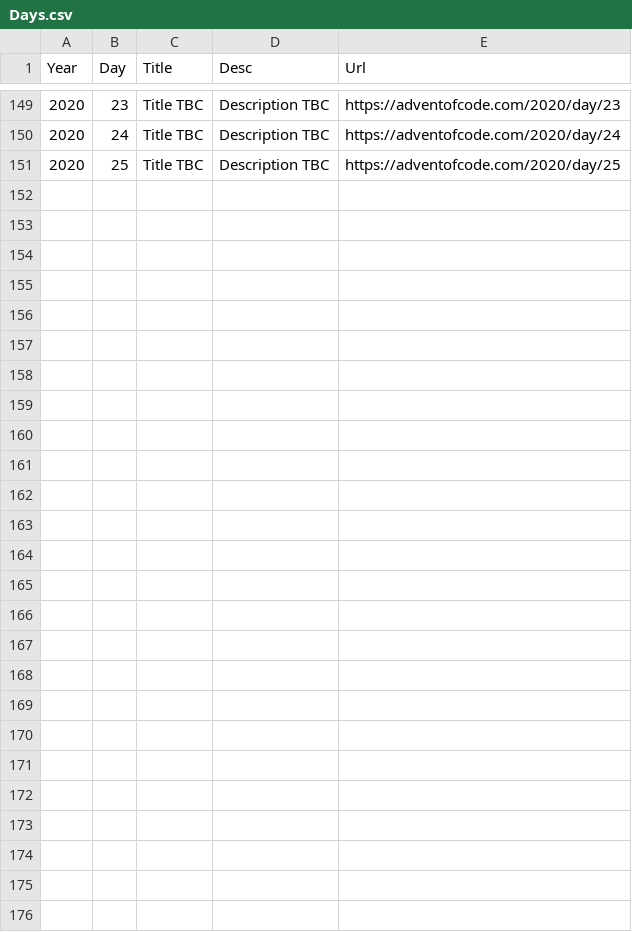
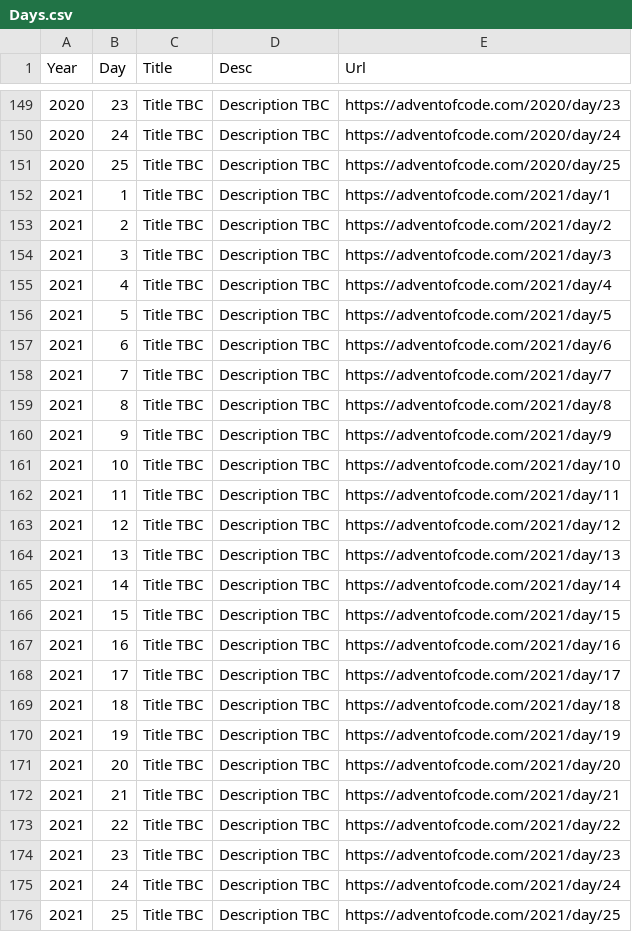
Before and after one commit to lhalsey/AdventOfCode, a CSV file: AdventOfCode.CodeGen/Days.csv, drawn as a sheet; only a part is shown, gaps mark what is left out; the diff names each change by its address in the sheet, - before the commit and + after, or states it on an @@ line.

```diff
--- a/AdventOfCode.CodeGen/Days.csv
+++ b/AdventOfCode.CodeGen/Days.csv
+row 152: 2021 | 1 | Title TBC | Description TBC | https://adventofcode.com/2021/day/1
+row 153: 2021 | 2 | Title TBC | Description TBC | https://adventofcode.com/2021/day/2
+row 154: 2021 | 3 | Title TBC | Description TBC | https://adventofcode.com/2021/day/3
+row 155: 2021 | 4 | Title TBC | Description TBC | https://adventofcode.com/2021/day/4
+row 156: 2021 | 5 | Title TBC | Description TBC | https://adventofcode.com/2021/day/5
+row 157: 2021 | 6 | Title TBC | Description TBC | https://adventofcode.com/2021/day/6
+row 158: 2021 | 7 | Title TBC | Description TBC | https://adventofcode.com/2021/day/7
+row 159: 2021 | 8 | Title TBC | Description TBC | https://adventofcode.com/2021/day/8
+row 160: 2021 | 9 | Title TBC | Description TBC | https://adventofcode.com/2021/day/9
+row 161: 2021 | 10 | Title TBC | Description TBC | https://adventofcode.com/2021/day/10
+row 162: 2021 | 11 | Title TBC | Description TBC | https://adventofcode.com/2021/day/11
+row 163: 2021 | 12 | Title TBC | Description TBC | https://adventofcode.com/2021/day/12
+row 164: 2021 | 13 | Title TBC | Description TBC | https://adventofcode.com/2021/day/13
+row 165: 2021 | 14 | Title TBC | Description TBC | https://adventofcode.com/2021/day/14
+row 166: 2021 | 15 | Title TBC | Description TBC | https://adventofcode.com/2021/day/15
+row 167: 2021 | 16 | Title TBC | Description TBC | https://adventofcode.com/2021/day/16
+row 168: 2021 | 17 | Title TBC | Description TBC | https://adventofcode.com/2021/day/17
+row 169: 2021 | 18 | Title TBC | Description TBC | https://adventofcode.com/2021/day/18
+row 170: 2021 | 19 | Title TBC | Description TBC | https://adventofcode.com/2021/day/19
+row 171: 2021 | 20 | Title TBC | Description TBC | https://adventofcode.com/2021/day/20
+row 172: 2021 | 21 | Title TBC | Description TBC | https://adventofcode.com/2021/day/21
+row 173: 2021 | 22 | Title TBC | Description TBC | https://adventofcode.com/2021/day/22
+row 174: 2021 | 23 | Title TBC | Description TBC | https://adventofcode.com/2021/day/23
+row 175: 2021 | 24 | Title TBC | Description TBC | https://adventofcode.com/2021/day/24
+row 176: 2021 | 25 | Title TBC | Description TBC | https://adventofcode.com/2021/day/25
```
Also changed, not shown: 52 other files.
